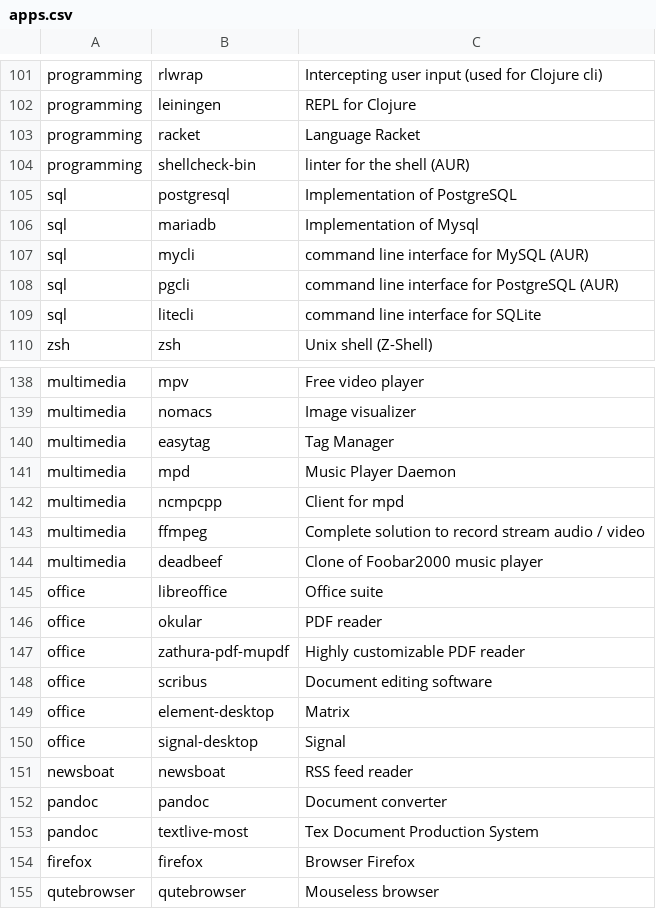
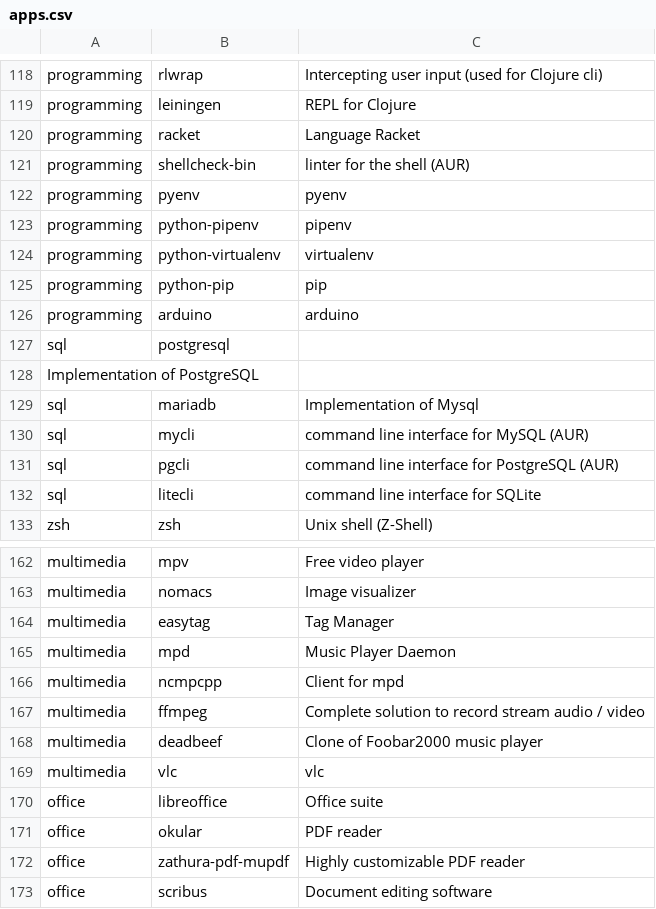
Before and after one commit to bimmerr2019/ArchInstall, a CSV file: apps.csv, drawn as a sheet; only a part is shown, gaps mark what is left out; the shorter side is filled out with more unchanged rows; the diff covers the shown part only.

```diff
--- a/apps.csv
+++ b/apps.csv
@@ -104,3 +121,9 @@ programming,racket,Language Racket
 programming,shellcheck-bin,linter for the shell (AUR)
-sql,postgresql,Implementation of PostgreSQL
+programming,pyenv,pyenv
+programming,python-pipenv,pipenv
+programming,python-virtualenv,virtualenv
+programming,python-pip,pip
+programming,arduino,arduino
+sql,postgresql,
+Implementation of PostgreSQL
 sql,mariadb,Implementation of Mysql
@@ -144,2 +168,3 @@ multimedia,ffmpeg,Complete solution to record stream audio / video
 multimedia,deadbeef,Clone of Foobar2000 music player
+multimedia,vlc,vlc
 office,libreoffice,Office suite
```
Also changed, not shown: 18 added rows and 1 edited cell elsewhere in this file.
